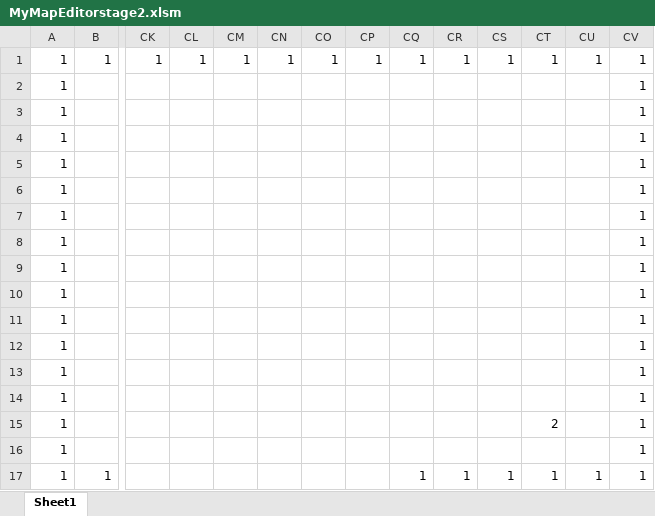
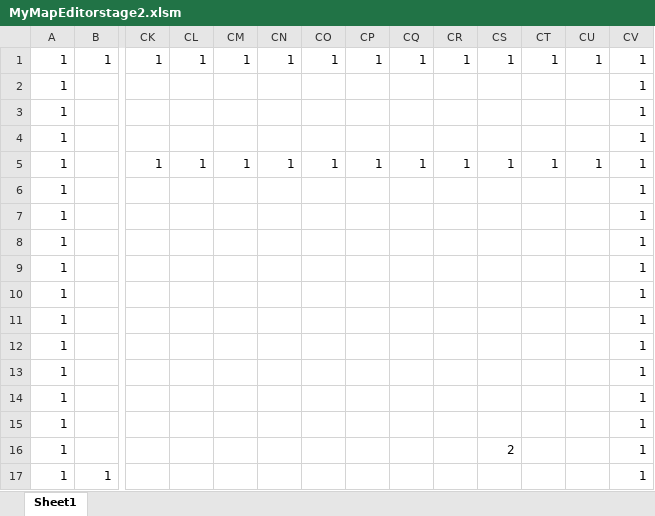
Before and after one commit to Taketora-aka-toro/COSMOS, an Excel workbook: Resource/MyMapEditorstage2.xlsm, sheet Sheet1, drawn as a sheet; only a part is shown, gaps mark what is left out; values as stored, in another font and other column widths than the file's, no borders; charts and pictures and conditional formats not drawn; removed rows and columns are numbered as before the commit, all else as after; rows hold the shown columns only; the diff covers the shown part only; the diff names each change by its address in the sheet, - before the commit and + after, or states it on an @@ line.

```diff
--- a/Resource/MyMapEditorstage2.xlsm (sheet Sheet1)
+++ b/Resource/MyMapEditorstage2.xlsm (sheet Sheet1)
+row 5: 1 |  | 1 | 1 | 1 | 1 | 1 | 1 | 1 | 1 | 1 | 1 | 1 | 1
+row 6: 1 |  |  |  |  |  |  |  |  |  |  |  |  | 1
@@ row 9 moved to row 7: 1 @@
+row 8: 1 |  |  |  |  |  |  |  |  |  |  |  |  | 1
+row 11: 1 |  |  |  |  |  |  |  |  |  |  |  |  | 1
-row 10: 1 |  |  |  |  |  |  |  |  |  |  |  |  | 1
-row 11: 1 |  |  |  |  |  |  |  |  |  |  |  |  | 1
-row 12: 1 |  |  |  |  |  |  |  |  |  |  |  |  | 1
-row 13: 1 |  |  |  |  |  |  |  |  |  |  |  |  | 1
-row 14: 1 |  |  |  |  |  |  |  |  |  |  |  |  | 1
+row 14: 1 |  |  |  |  |  |  |  |  |  |  |  |  | 1
-CT15: 2
+CT15: (empty)
-row 16: 1 |  |  |  |  |  |  |  |  |  |  |  |  | 1
+row 16: 1 |  |  |  |  |  |  |  |  |  | 2 |  |  | 1
-CQ17: 1
+CQ17: (empty)
-CR17: 1
+CR17: (empty)
-CS17: 1
+CS17: (empty)
-CT17: 1
+CT17: (empty)
-CU17: 1
+CU17: (empty)
```
Also changed, not shown: 26 edited cells elsewhere in this sheet, Resource/MyMapEditorstage1.xlsm, 15 other files.
